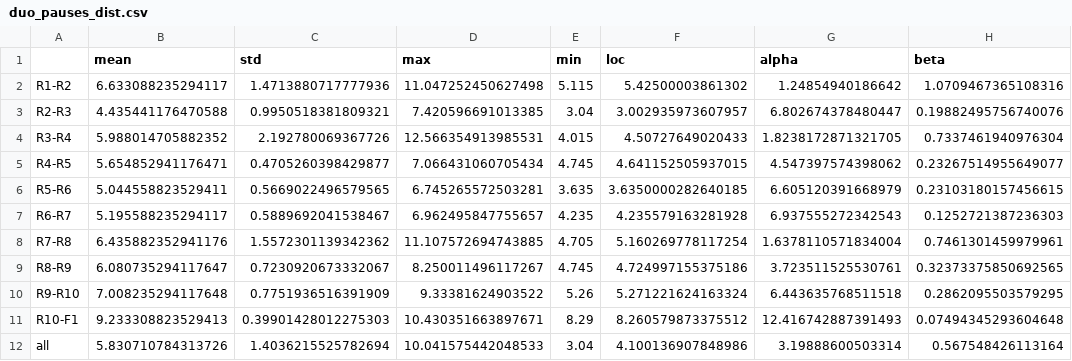
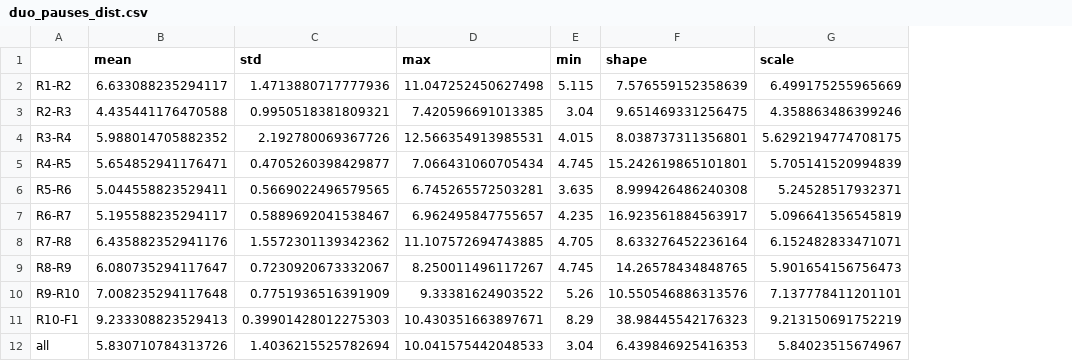
Before and after one commit to pyroll-project/publication-weiner-variation, a CSV file: weiner_variation/data/duo_pauses_dist.csv, drawn as a sheet; removed rows and columns are numbered as before the commit, all else as after; the diff names each change by its address in the sheet, - before the commit and + after, or states it on an @@ line.

Commit message:
use weibull dist

```diff
--- a/weiner_variation/data/duo_pauses_dist.csv
+++ b/weiner_variation/data/duo_pauses_dist.csv
-column F (loc), rows 2-12: 5.42500003861302 | 3.002935973607957 | 4.50727649020433 | 4.641152505937015 | 3.6350000282640185 | 4.235579163281928 | 5.160269778117254 | 4.724997155375186 | 5.271221624163324 | 8.260579873375512 | 4.100136907848986
-column G (alpha), rows 2-12: 1.24854940186642 | 6.802674378480447 | 1.8238172871321705 | 4.547397574398062 | 6.605120391668979 | 6.937555272342543 | 1.6378110571834004 | 3.723511525530761 | 6.443635768511518 | 12.416742887391493 | 3.19888600503314
-column H (beta), rows 2-12: 1.0709467365108316 | 0.19882495756740076 | 0.7337461940976304 | 0.23267514955649077 | 0.23103180157456615 | 0.1252721387236303 | 0.7461301459979961 | 0.32373375850692565 | 0.2862095503579295 | 0.07494345293604648 | 0.567548426113164
+column F (shape), rows 2-12: 7.576559152358639 | 9.651469331256475 | 8.038737311356801 | 15.242619865101801 | 8.999426486240308 | 16.923561884563917 | 8.633276452236164 | 14.26578434848765 | 10.550546886313576 | 38.98445542176323 | 6.439846925416353
+column G (scale), rows 2-12: 6.499175255965669 | 4.358863486399246 | 5.6292194774708175 | 5.705141520994839 | 5.24528517932371 | 5.096641356545819 | 6.152482833471071 | 5.901654156756473 | 7.137778411201101 | 9.213150691752219 | 5.84023515674967
```
Also changed, not shown: 5 other files.
